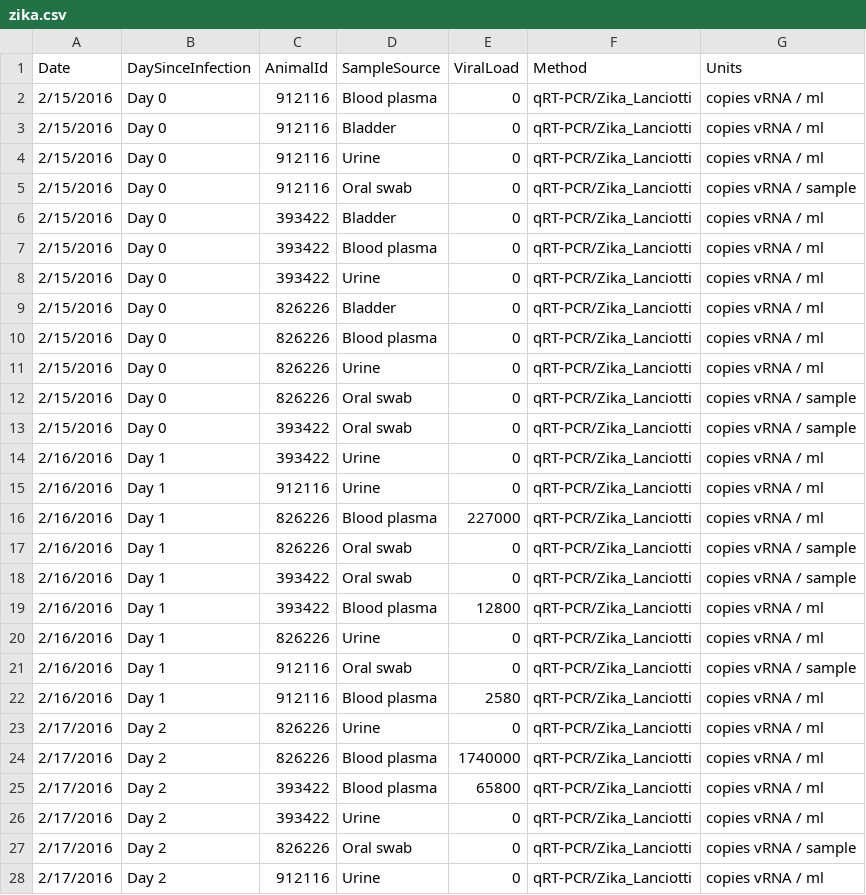
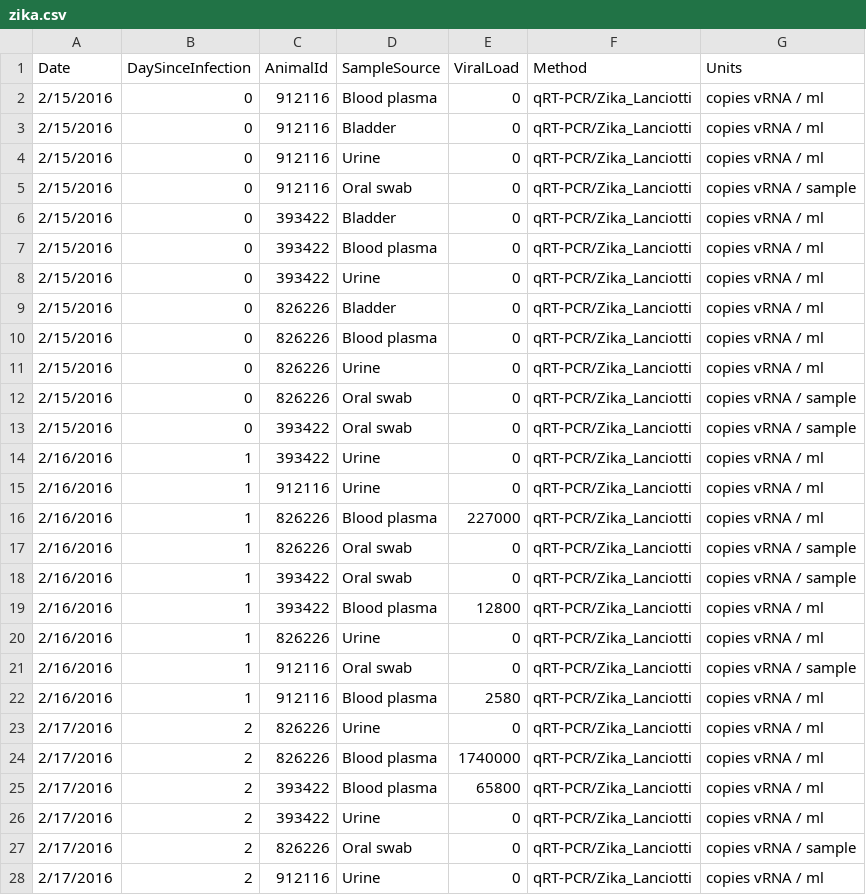
Before and after one commit to seaaan/R-without-tears, a CSV file: Lesson-001/data/zika.csv, drawn as a sheet; only a part is shown; the diff covers the shown part only.

Commit message:
Make DaySinceInfection an integer variable instead of character

```diff
--- a/Lesson-001/data/zika.csv
+++ b/Lesson-001/data/zika.csv
@@ -1,28 +1,28 @@
 "Date","DaySinceInfection","AnimalId","SampleSource","ViralLoad","Method","Units"
-"2/15/2016","Day 0",912116,"Blood plasma",0,"qRT-PCR/Zika_Lanciotti","copies vRNA / ml"
-"2/15/2016","Day 0",912116,"Bladder",0,"qRT-PCR/Zika_Lanciotti","copies vRNA / ml"
-"2/15/2016","Day 0",912116,"Urine",0,"qRT-PCR/Zika_Lanciotti","copies vRNA / ml"
-"2/15/2016","Day 0",912116,"Oral swab",0,"qRT-PCR/Zika_Lanciotti","copies vRNA / sample"
-"2/15/2016","Day 0",393422,"Bladder",0,"qRT-PCR/Zika_Lanciotti","copies vRNA / ml"
-"2/15/2016","Day 0",393422,"Blood plasma",0,"qRT-PCR/Zika_Lanciotti","copies vRNA / ml"
-"2/15/2016","Day 0",393422,"Urine",0,"qRT-PCR/Zika_Lanciotti","copies vRNA / ml"
-"2/15/2016","Day 0",826226,"Bladder",0,"qRT-PCR/Zika_Lanciotti","copies vRNA / ml"
-"2/15/2016","Day 0",826226,"Blood plasma",0,"qRT-PCR/Zika_Lanciotti","copies vRNA / ml"
-"2/15/2016","Day 0",826226,"Urine",0,"qRT-PCR/Zika_Lanciotti","copies vRNA / ml"
-"2/15/2016","Day 0",826226,"Oral swab",0,"qRT-PCR/Zika_Lanciotti","copies vRNA / sample"
-"2/15/2016","Day 0",393422,"Oral swab",0,"qRT-PCR/Zika_Lanciotti","copies vRNA / sample"
-"2/16/2016","Day 1",393422,"Urine",0,"qRT-PCR/Zika_Lanciotti","copies vRNA / ml"
-"2/16/2016","Day 1",912116,"Urine",0,"qRT-PCR/Zika_Lanciotti","copies vRNA / ml"
-"2/16/2016","Day 1",826226,"Blood plasma",227000,"qRT-PCR/Zika_Lanciotti","copies vRNA / ml"
-"2/16/2016","Day 1",826226,"Oral swab",0,"qRT-PCR/Zika_Lanciotti","copies vRNA / sample"
-"2/16/2016","Day 1",393422,"Oral swab",0,"qRT-PCR/Zika_Lanciotti","copies vRNA / sample"
-"2/16/2016","Day 1",393422,"Blood plasma",12800,"qRT-PCR/Zika_Lanciotti","copies vRNA / ml"
-"2/16/2016","Day 1",826226,"Urine",0,"qRT-PCR/Zika_Lanciotti","copies vRNA / ml"
-"2/16/2016","Day 1",912116,"Oral swab",0,"qRT-PCR/Zika_Lanciotti","copies vRNA / sample"
-"2/16/2016","Day 1",912116,"Blood plasma",2580,"qRT-PCR/Zika_Lanciotti","copies vRNA / ml"
-"2/17/2016","Day 2",826226,"Urine",0,"qRT-PCR/Zika_Lanciotti","copies vRNA / ml"
-"2/17/2016","Day 2",826226,"Blood plasma",1740000,"qRT-PCR/Zika_Lanciotti","copies vRNA / ml"
-"2/17/2016","Day 2",393422,"Blood plasma",65800,"qRT-PCR/Zika_Lanciotti","copies vRNA / ml"
-"2/17/2016","Day 2",393422,"Urine",0,"qRT-PCR/Zika_Lanciotti","copies vRNA / ml"
-"2/17/2016","Day 2",826226,"Oral swab",0,"qRT-PCR/Zika_Lanciotti","copies vRNA / sample"
-"2/17/2016","Day 2",912116,"Urine",0,"qRT-PCR/Zika_Lanciotti","copies vRNA / ml"
+"2/15/2016","0",912116,"Blood plasma",0,"qRT-PCR/Zika_Lanciotti","copies vRNA / ml"
+"2/15/2016","0",912116,"Bladder",0,"qRT-PCR/Zika_Lanciotti","copies vRNA / ml"
+"2/15/2016","0",912116,"Urine",0,"qRT-PCR/Zika_Lanciotti","copies vRNA / ml"
+"2/15/2016","0",912116,"Oral swab",0,"qRT-PCR/Zika_Lanciotti","copies vRNA / sample"
+"2/15/2016","0",393422,"Bladder",0,"qRT-PCR/Zika_Lanciotti","copies vRNA / ml"
+"2/15/2016","0",393422,"Blood plasma",0,"qRT-PCR/Zika_Lanciotti","copies vRNA / ml"
+"2/15/2016","0",393422,"Urine",0,"qRT-PCR/Zika_Lanciotti","copies vRNA / ml"
+"2/15/2016","0",826226,"Bladder",0,"qRT-PCR/Zika_Lanciotti","copies vRNA / ml"
+"2/15/2016","0",826226,"Blood plasma",0,"qRT-PCR/Zika_Lanciotti","copies vRNA / ml"
+"2/15/2016","0",826226,"Urine",0,"qRT-PCR/Zika_Lanciotti","copies vRNA / ml"
+"2/15/2016","0",826226,"Oral swab",0,"qRT-PCR/Zika_Lanciotti","copies vRNA / sample"
+"2/15/2016","0",393422,"Oral swab",0,"qRT-PCR/Zika_Lanciotti","copies vRNA / sample"
+"2/16/2016","1",393422,"Urine",0,"qRT-PCR/Zika_Lanciotti","copies vRNA / ml"
+"2/16/2016","1",912116,"Urine",0,"qRT-PCR/Zika_Lanciotti","copies vRNA / ml"
+"2/16/2016","1",826226,"Blood plasma",227000,"qRT-PCR/Zika_Lanciotti","copies vRNA / ml"
+"2/16/2016","1",826226,"Oral swab",0,"qRT-PCR/Zika_Lanciotti","copies vRNA / sample"
+"2/16/2016","1",393422,"Oral swab",0,"qRT-PCR/Zika_Lanciotti","copies vRNA / sample"
+"2/16/2016","1",393422,"Blood plasma",12800,"qRT-PCR/Zika_Lanciotti","copies vRNA / ml"
+"2/16/2016","1",826226,"Urine",0,"qRT-PCR/Zika_Lanciotti","copies vRNA / ml"
+"2/16/2016","1",912116,"Oral swab",0,"qRT-PCR/Zika_Lanciotti","copies vRNA / sample"
+"2/16/2016","1",912116,"Blood plasma",2580,"qRT-PCR/Zika_Lanciotti","copies vRNA / ml"
+"2/17/2016","2",826226,"Urine",0,"qRT-PCR/Zika_Lanciotti","copies vRNA / ml"
+"2/17/2016","2",826226,"Blood plasma",1740000,"qRT-PCR/Zika_Lanciotti","copies vRNA / ml"
+"2/17/2016","2",393422,"Blood plasma",65800,"qRT-PCR/Zika_Lanciotti","copies vRNA / ml"
+"2/17/2016","2",393422,"Urine",0,"qRT-PCR/Zika_Lanciotti","copies vRNA / ml"
+"2/17/2016","2",826226,"Oral swab",0,"qRT-PCR/Zika_Lanciotti","copies vRNA / sample"
+"2/17/2016","2",912116,"Urine",0,"qRT-PCR/Zika_Lanciotti","copies vRNA / ml"
```
Also changed, not shown: 139 edited cells elsewhere in this file.
